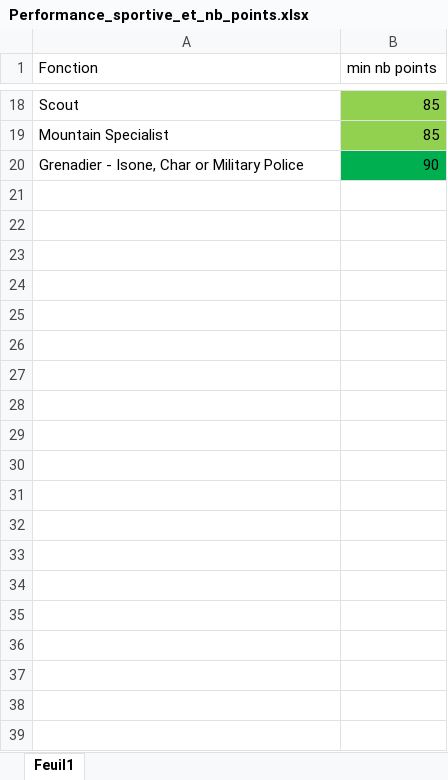
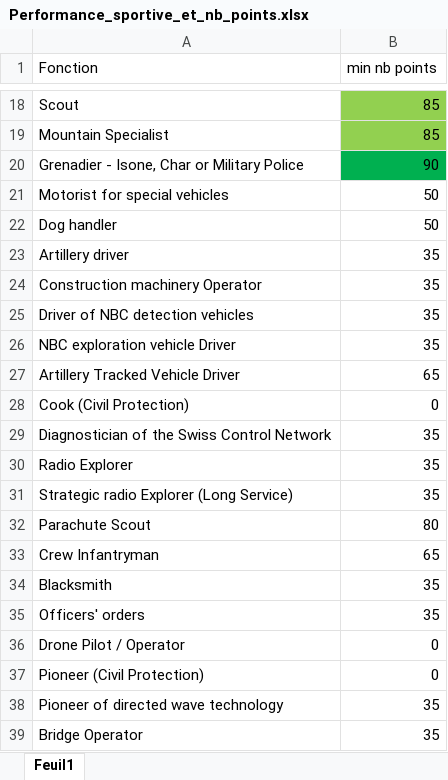
Before and after one commit to ManoelPidoux/PTDS-Final-Project-Group-E, an Excel workbook: data-raw/Performance_sportive_et_nb_points.xlsx, sheet Feuil1, drawn as a sheet; only a part is shown, gaps mark what is left out; values as stored, in another font and other column widths than the file's, no borders; the diff covers the shown part only; the diff names each change by its address in the sheet, - before the commit and + after, or states it on an @@ line.

Commit message:
adding a bigger table

```diff
--- a/data-raw/Performance_sportive_et_nb_points.xlsx (sheet Feuil1)
+++ b/data-raw/Performance_sportive_et_nb_points.xlsx (sheet Feuil1)
+row 21: Motorist for special vehicles | 50
+row 22: Dog handler | 50
+row 23: Artillery driver | 35
+row 24: Construction machinery Operator | 35
+row 25: Driver of NBC detection vehicles | 35
+row 26: NBC exploration vehicle Driver | 35
+row 27: Artillery Tracked Vehicle Driver | 65
+row 28: Cook (Civil Protection) | 0
+row 29: Diagnostician of the Swiss Control Network | 35
+row 30: Radio Explorer | 35
+row 31: Strategic radio Explorer (Long Service) | 35
+row 32: Parachute Scout | 80
+row 33: Crew Infantryman | 65
+row 34: Blacksmith | 35
+row 35: Officers' orders | 35
+row 36: Drone Pilot / Operator | 0
+row 37: Pioneer (Civil Protection) | 0
+row 38: Pioneer of directed wave technology | 35
+row 39: Bridge Operator | 35
```
Also changed, not shown: 39 added rows elsewhere in this sheet, 3 other files.
